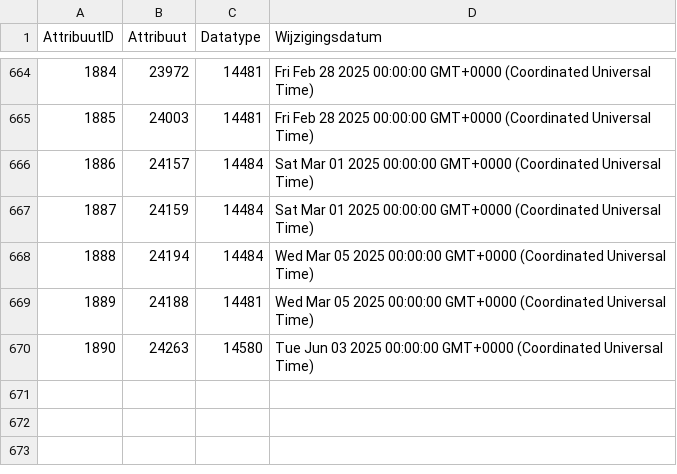
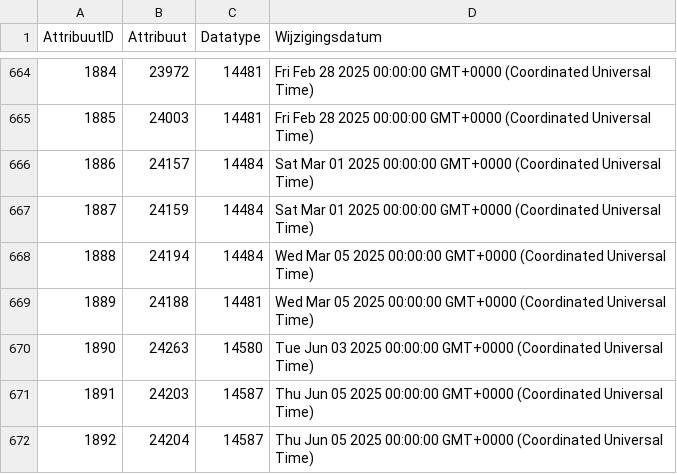
Before and after one commit to Stichting-CROW/imbor-development, a TSV file: data/tsv/imborKern_Attributen.tsv, drawn as a sheet; only a part is shown, gaps mark what is left out; the diff names each change by its address in the sheet, - before the commit and + after, or states it on an @@ line.

```diff
--- a/data/tsv/imborKern_Attributen.tsv
+++ b/data/tsv/imborKern_Attributen.tsv
+row 671: 1891 | 24203 | 14587 | Thu Jun 05 2025 00:00:00 GMT+0000 (Coordinated Universal Time)
+row 672: 1892 | 24204 | 14587 | Thu Jun 05 2025 00:00:00 GMT+0000 (Coordinated Universal Time)
```
Also changed, not shown: data/tsv/imborKern_EnumeratiesDomeinwaarden.tsv, data/tsv/imborKern_Hierarchie.tsv, 3 other files.
